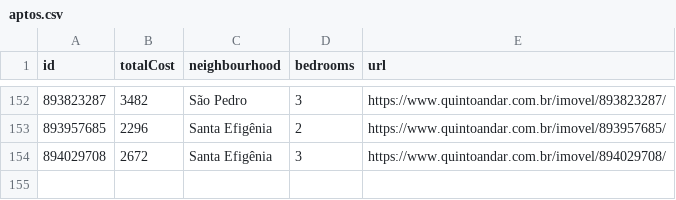
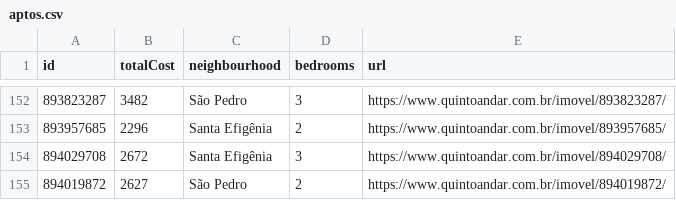
Before and after one commit to a-moreira/apto, a CSV file: data/aptos.csv, drawn as a sheet; only a part is shown, gaps mark what is left out.

```diff
--- a/data/aptos.csv
+++ b/data/aptos.csv
@@ -154 +154,2 @@ id,totalCost,neighbourhood,bedrooms,url
 894029708,2672,Santa Efigênia,3,https://www.quintoandar.com.br/imovel/894029708/
+894019872,2627,São Pedro,2,https://www.quintoandar.com.br/imovel/894019872/
```
